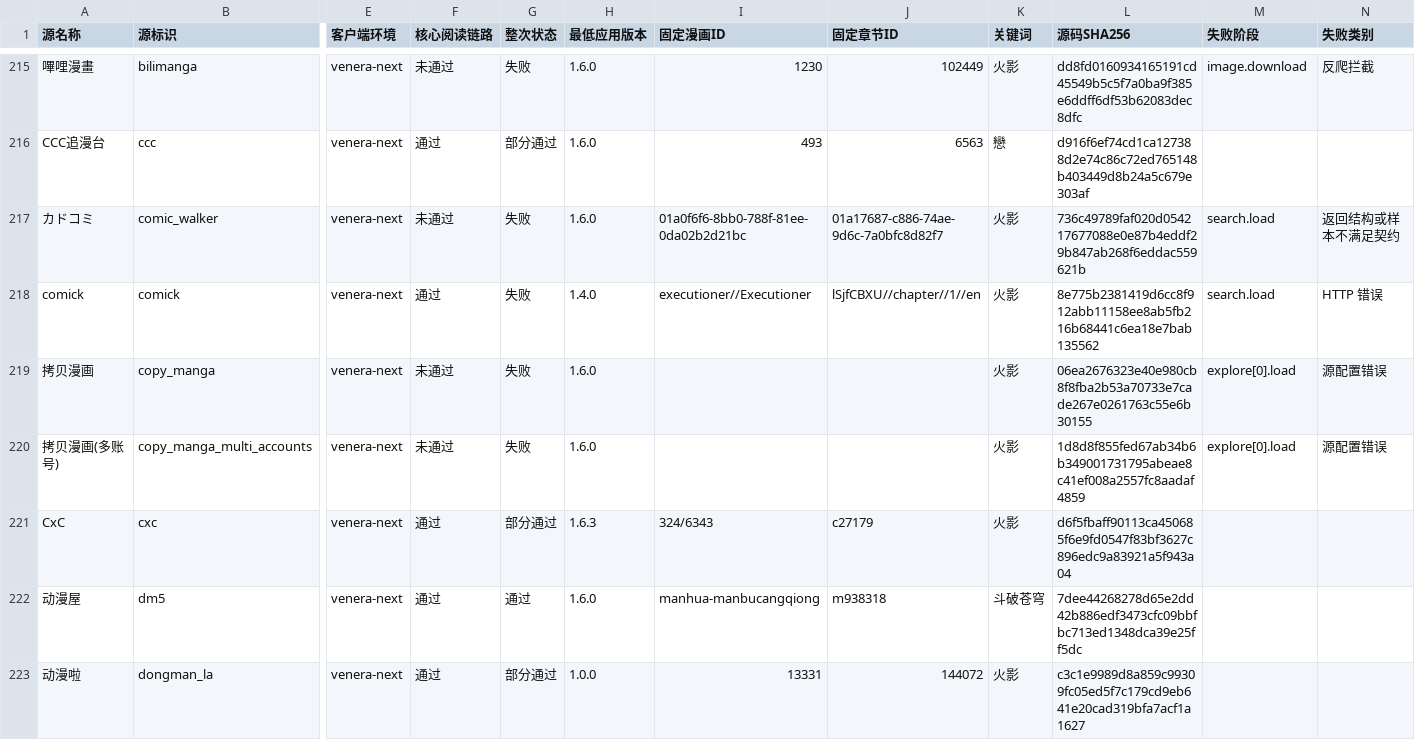
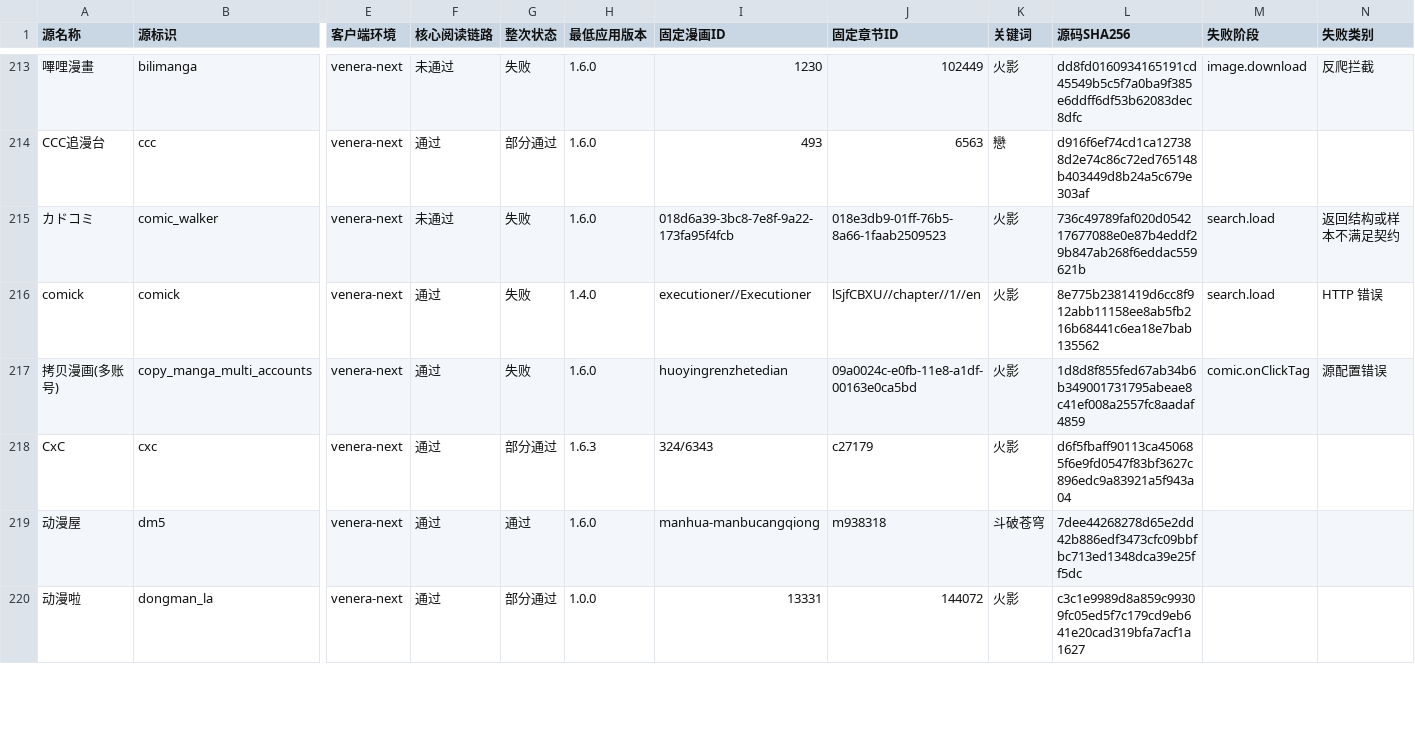
Before and after one commit to laincat/vensrc, a CSV file: data/client-compatibility.zh.csv, drawn as a sheet; only a part is shown, gaps mark what is left out; removed rows and columns are numbered as before the commit, all else as after; rows hold the shown columns only; the diff covers the shown part only; the diff names each change by its address in the sheet, - before the commit and + after, or states it on an @@ line.

```diff
--- a/data/client-compatibility.zh.csv
+++ b/data/client-compatibility.zh.csv
-I215 (固定漫画ID): 01a0f6f6-8bb0-788f-81ee-0da02b2d21bc
+I215 (固定漫画ID): 018d6a39-3bc8-7e8f-9a22-173fa95f4fcb
-J215 (固定章节ID): 01a17687-c886-74ae-9d6c-7a0bfc8d82f7
+J215 (固定章节ID): 018e3db9-01ff-76b5-8a66-1faab2509523
-row 219: 拷贝漫画 | copy_manga | venera-next | 未通过 | 失败 | 1.6.0 |  |  | 火影 | 06ea2676323e40e980cb8f8fba2b53a70733e7cade267e0261763c55e6b30155 | explore[0].load | 源配置错误
-F217 (核心阅读链路): 未通过
+F217 (核心阅读链路): 通过
-I217 (固定漫画ID): (empty)
+I217 (固定漫画ID): huoyingrenzhetedian
-J217 (固定章节ID): (empty)
+J217 (固定章节ID): 09a0024c-e0fb-11e8-a1df-00163e0ca5bd
-M217 (失败阶段): explore[0].load
+M217 (失败阶段): comic.onClickTag
```
Also changed, not shown: 4 added rows, 5 removed rows and 36 edited cells elsewhere in this file, data/sources.zh.csv, 13 other files.
